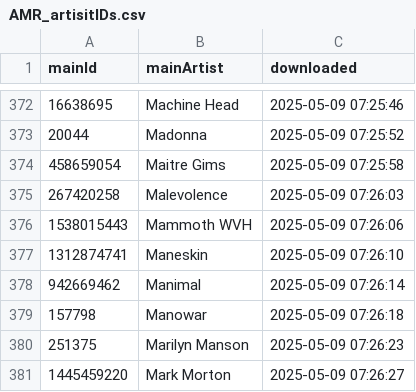
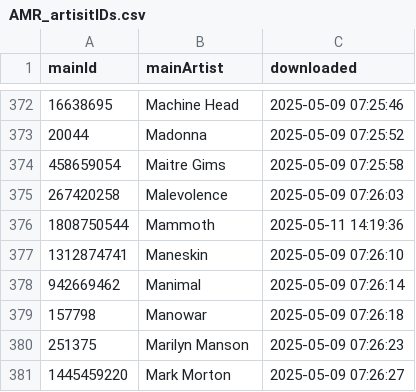
Before and after one commit to MushroomOFF/mushroomoff.github.io, a CSV file: Databases/AMR_artisitIDs.csv, drawn as a sheet; only a part is shown, gaps mark what is left out; removed rows and columns are numbered as before the commit, all else as after; the diff names each change by its address in the sheet, - before the commit and + after, or states it on an @@ line.

```diff
--- a/Databases/AMR_artisitIDs.csv
+++ b/Databases/AMR_artisitIDs.csv
-row 376: 1538015443 | Mammoth WVH | 2025-05-09 07:26:06
+row 376: 1808750544 | Mammoth | 2025-05-11 14:19:36
```
Also changed, not shown: 3 other files.
